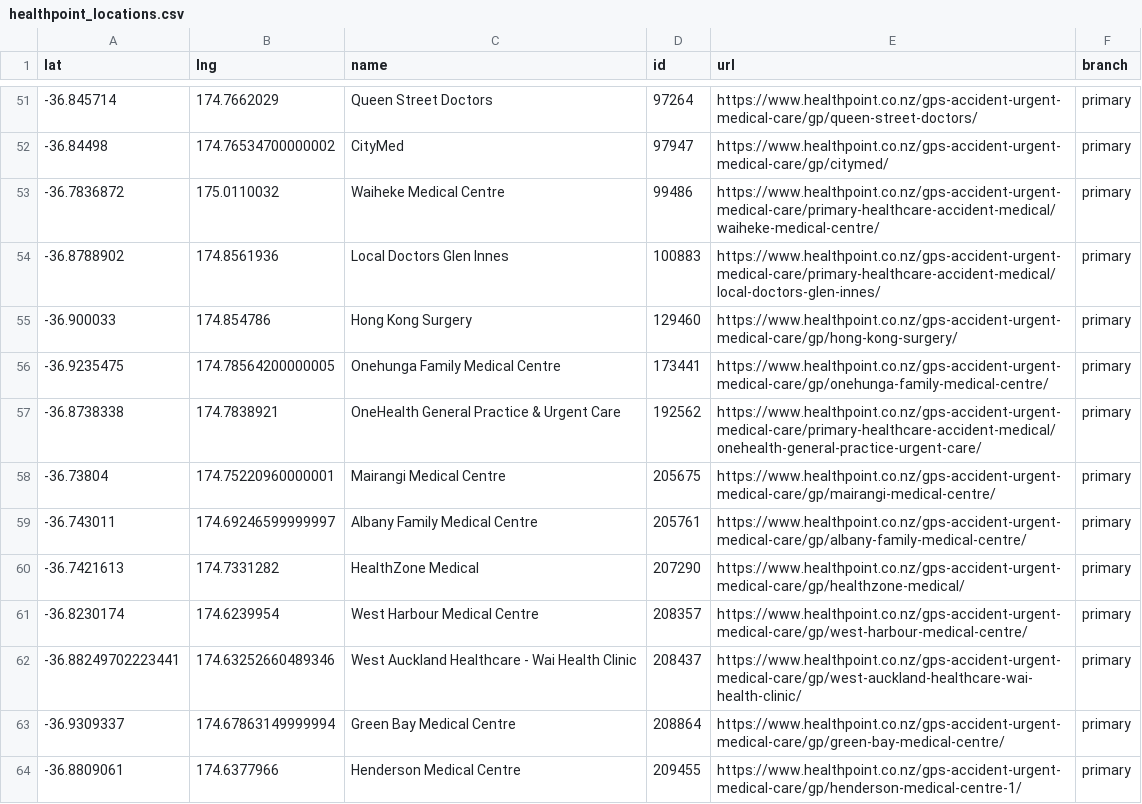
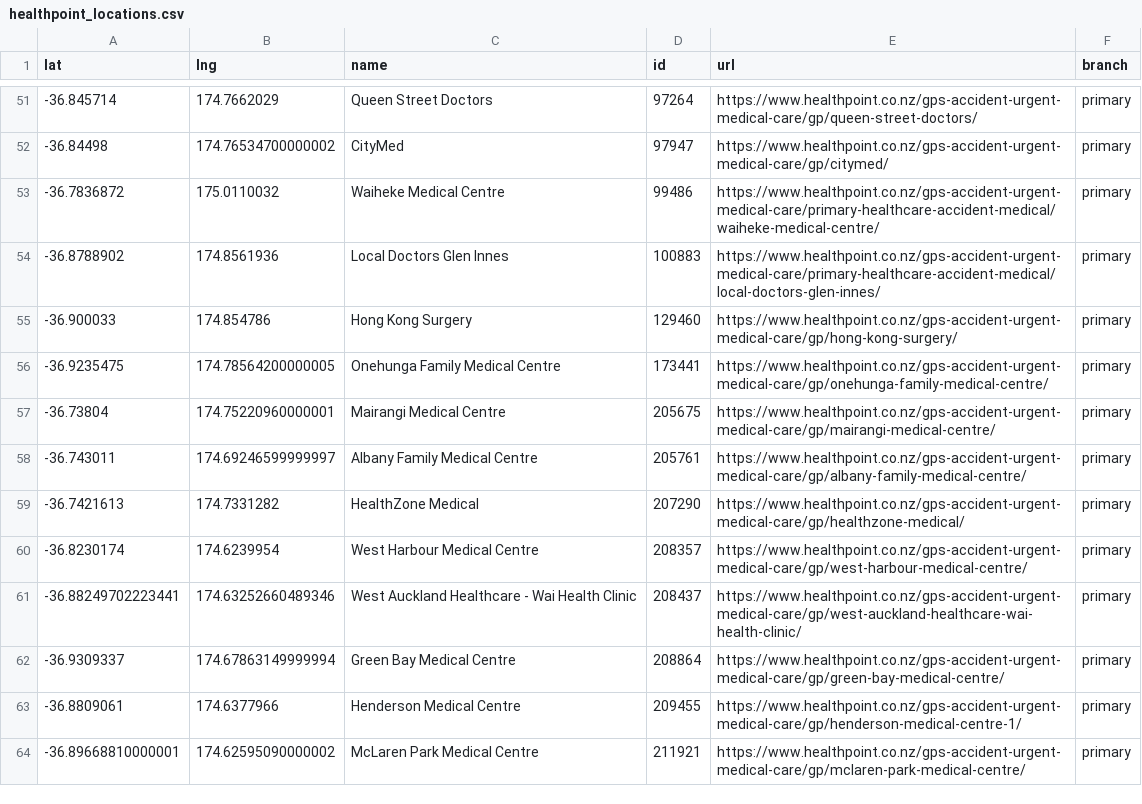
Before and after one commit to UoA-eResearch/nz-covid19-data-auto, a CSV file: vaccinations/healthpoint_locations.csv, drawn as a sheet; only a part is shown, gaps mark what is left out; the shorter side is filled out with more unchanged rows; the diff names each change by its address in the sheet, - before the commit and + after, or states it on an @@ line.

```diff
--- a/vaccinations/healthpoint_locations.csv
+++ b/vaccinations/healthpoint_locations.csv
-row 57: -36.8738338 | 174.7838921 | OneHealth General Practice & Urgent Care | 192562 | https://www.healthpoint.co.nz/gps-accident-urgent-medical-care/primary-healthcare-accident-medical/onehealth-general-practice-urgent-care/ | primary
```
Also changed, not shown: 1 other file.
